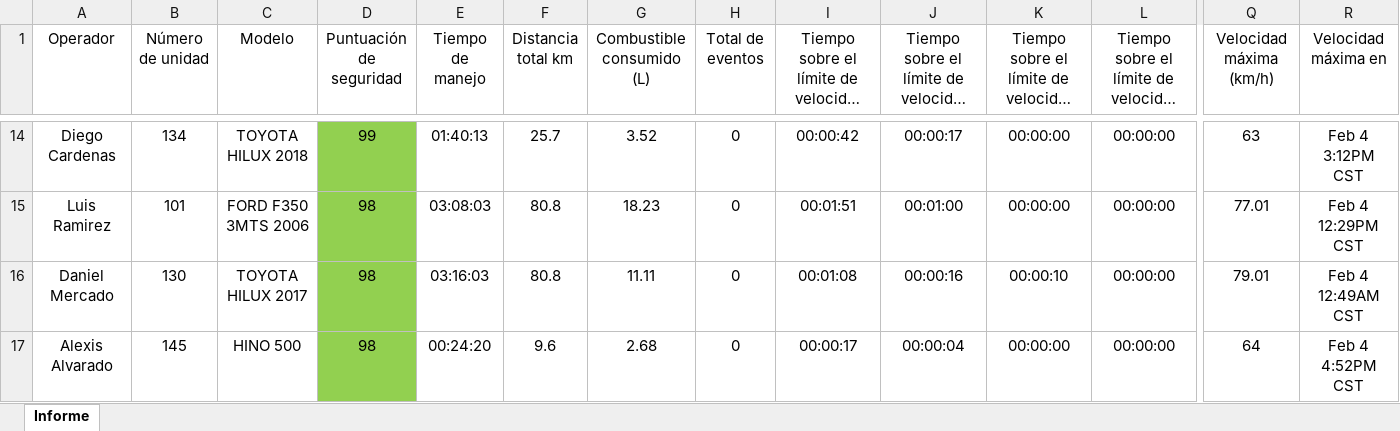
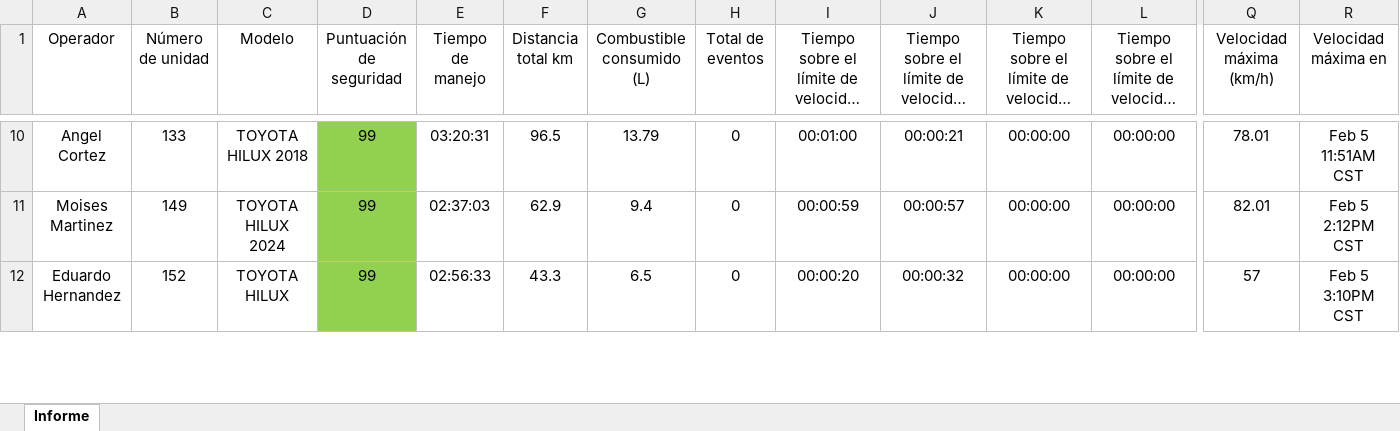
Before and after one commit to DesarrolloPFR/INTEGRACION_REPARTO, an Excel workbook: data/Informe_Diario_Unidades.xlsx, sheet Informe, drawn as a sheet; only a part is shown, gaps mark what is left out; long unchanged cells end in …; values as stored, in another font and other column widths than the file's, no borders; table styles not drawn; removed rows and columns are numbered as before the commit, all else as after; rows hold the shown columns only; the diff covers the shown part only; the diff names each change by its address in the sheet, - before the commit and + after, or states it on an @@ line.

```diff
--- a/data/Informe_Diario_Unidades.xlsx (sheet Informe)
+++ b/data/Informe_Diario_Unidades.xlsx (sheet Informe)
-A10 (Operador): Diego Cardenas
+A10 (Operador): Angel Cortez
-B10 (Número de unidad): 134
+B10 (Número de unidad): 133
-E10 (Tiempo de manejo): 01:40:13
+E10 (Tiempo de manejo): 03:20:31
-F10 (Distancia total km): 25.7
+F10 (Distancia total km): 96.5
-G10 (Combustible consumido (L)): 3.52
+G10 (Combustible consumido (L)): 13.79
-I10: 00:00:42
+I10: 00:01:00
-J10: 00:00:17
+J10: 00:00:21
-Q10 (Velocidad máxima (km/h)): 63
+Q10 (Velocidad máxima (km/h)): 78.01
-R10 (Velocidad máxima en): Feb 4 3:12PM CST
+R10 (Velocidad máxima en): Feb 5 11:51AM CST
-A11 (Operador): Luis Ramirez
+A11 (Operador): Moises Martinez
-B11 (Número de unidad): 101
+B11 (Número de unidad): 149
-C11 (Modelo): FORD F350 3MTS 2006
+C11 (Modelo): TOYOTA HILUX 2024
-D11:D12 (Puntuación de seguridad): 98
+D11:D12 (Puntuación de seguridad): 99
-E11 (Tiempo de manejo): 03:08:03
+E11 (Tiempo de manejo): 02:37:03
-F11 (Distancia total km): 80.8
+F11 (Distancia total km): 62.9
-G11 (Combustible consumido (L)): 18.23
+G11 (Combustible consumido (L)): 9.4
-I11: 00:01:51
+I11: 00:00:59
-J11: 00:01:00
+J11: 00:00:57
-Q11 (Velocidad máxima (km/h)): 77.01
+Q11 (Velocidad máxima (km/h)): 82.01
-R11 (Velocidad máxima en): Feb 4 12:29PM CST
+R11 (Velocidad máxima en): Feb 5 2:12PM CST
-A12 (Operador): Daniel Mercado
+A12 (Operador): Eduardo Hernandez
-B12 (Número de unidad): 130
+B12 (Número de unidad): 152
-C12 (Modelo): TOYOTA HILUX 2017
+C12 (Modelo): TOYOTA HILUX
-E12 (Tiempo de manejo): 03:16:03
+E12 (Tiempo de manejo): 02:56:33
-F12 (Distancia total km): 80.8
+F12 (Distancia total km): 43.3
-G12 (Combustible consumido (L)): 11.11
+G12 (Combustible consumido (L)): 6.5
-I12: 00:01:08
+I12: 00:00:20
-J12: 00:00:16
+J12: 00:00:32
-K12: 00:00:10
+K12: 00:00:00
-Q12 (Velocidad máxima (km/h)): 79.01
+Q12 (Velocidad máxima (km/h)): 57
-R12 (Velocidad máxima en): Feb 4 12:49AM CST
+R12 (Velocidad máxima en): Feb 5 3:10PM CST
-row 17: Alexis Alvarado | 145 | HINO 500 | 98 | 00:24:20 | 9.6 | 2.68 | 0 | 00:00:17 | 00:00:04 | 00:00:00 | 00:00:00 | 64 | Feb 4 4:52PM CST
```
Also changed, not shown: 8 added rows, 7 removed rows, 170 edited cells and cell formats elsewhere in this sheet.
